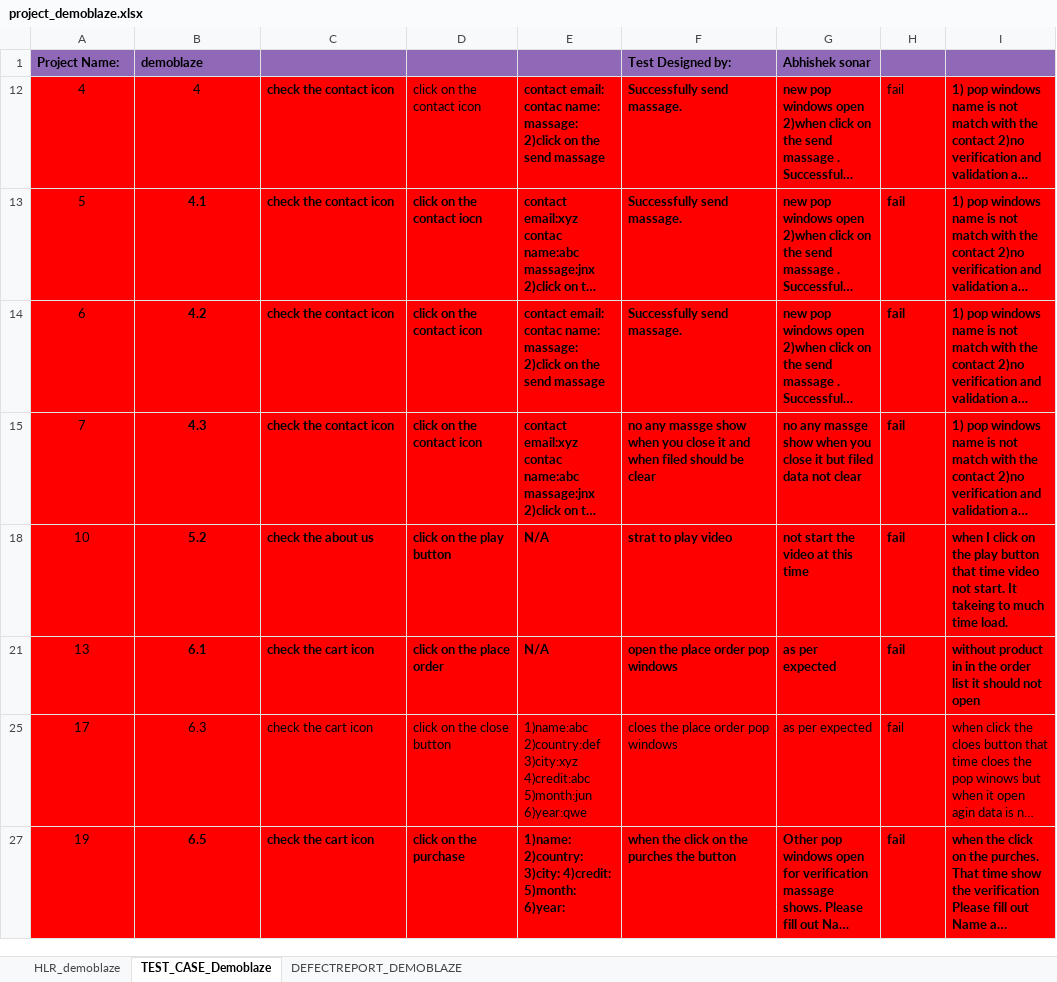
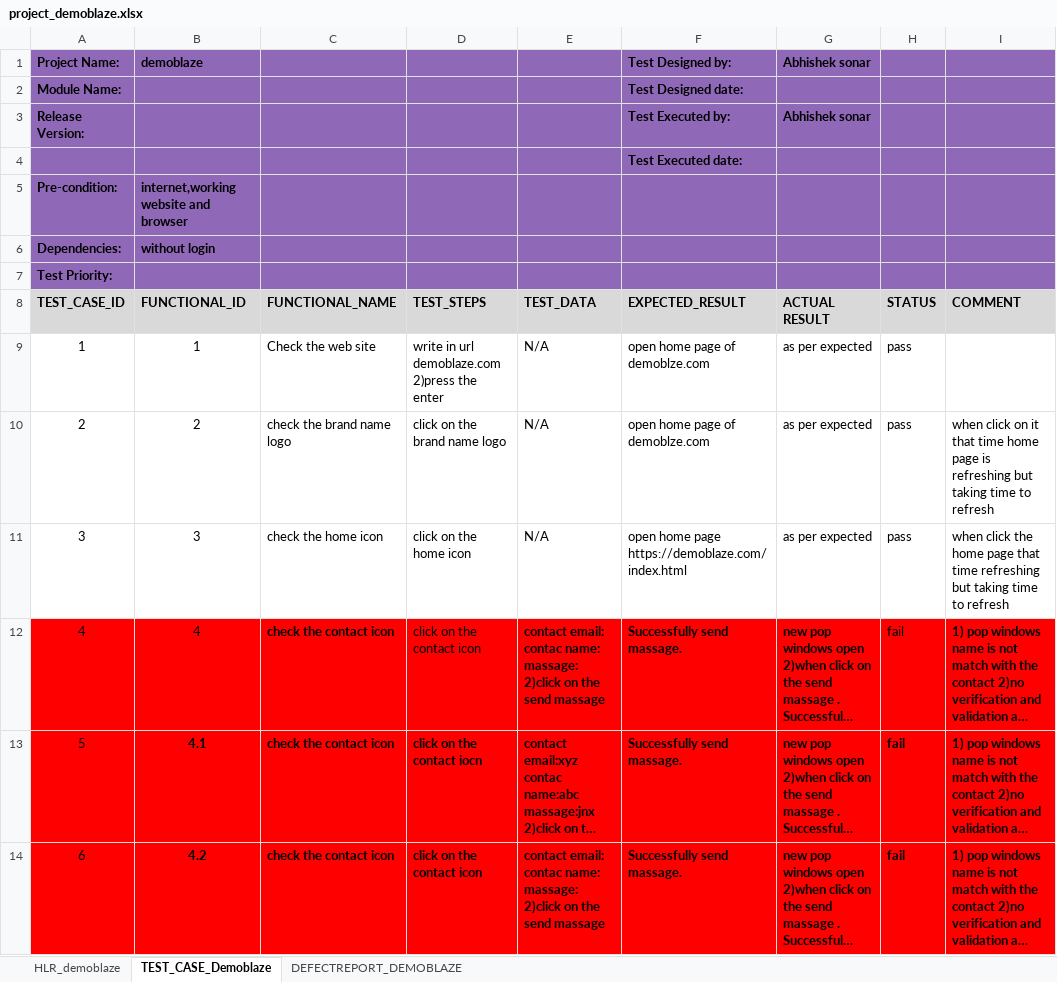
Before and after one commit to abhishek17081984/abhi2, an Excel workbook: project_demoblaze.xlsx, sheet TEST_CASE_Demoblaze, drawn as a sheet; only a part is shown; the shorter side is filled out with more unchanged rows; long unchanged cells end in …; values as stored, in another font and other column widths than the file's, no borders; the diff covers the shown part only; the diff names each change by its address in the sheet, - before the commit and + after, or states it on an @@ line.

Commit message:
project
project

```diff
--- a/project_demoblaze.xlsx (sheet TEST_CASE_Demoblaze)
+++ b/project_demoblaze.xlsx (sheet TEST_CASE_Demoblaze)
@@ row 2 unhidden: Module Name: |  |  |  |  | Test Designed date: @@
@@ row 3 unhidden: Release Version: |  |  |  |  | Test Executed by: | Abhishek sonar @@
@@ row 4 unhidden:  |  |  |  |  | Test Executed date: @@
@@ row 5 unhidden: Pre-condition: | internet,working website and browser @@
@@ row 6 unhidden: Dependencies: | without login @@
@@ row 7 unhidden: Test Priority: @@
@@ row 8 unhidden: TEST_CASE_ID | FUNCTIONAL_ID | FUNCTIONAL_NAME | TEST_STEPS | TEST_DATA | EXPECTED_RESULT | ACTUAL RESULT | STATUS | COMMENT @@
@@ row 9 unhidden: 1 | 1 | Check the web site | write in url demoblaze.com 2)press the enter | N/A | open home page of demoblze.com | as per expected | pass @@
@@ row 10 unhidden: 2 | 2 | check the brand name logo | click on the brand name logo | N/A | open home page of demoblze.com | as per expected | pass | when click on it that time home page is refreshing but taking time to refresh @@
@@ row 11 unhidden: 3 | 3 | check the home icon | click on the home icon | N/A | open home page https://demoblaze.com/index.html | as per expected | pass | when click the home page that time refreshing but taking time to refresh @@
```
Also changed, not shown: 31 hidden or unhidden rows elsewhere in this sheet.
